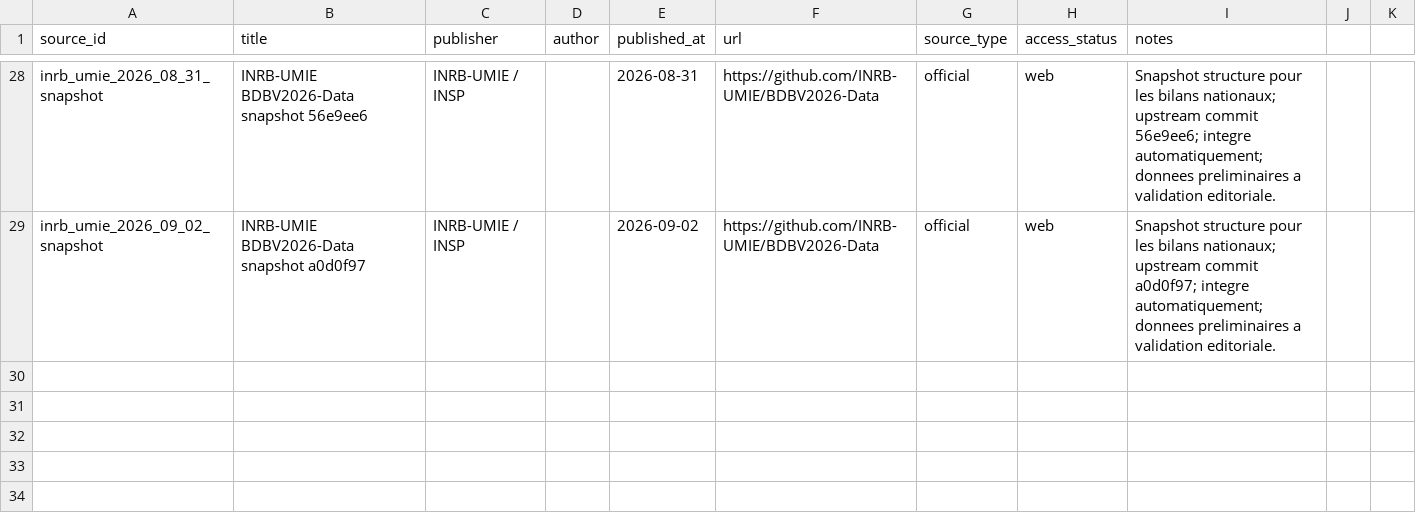
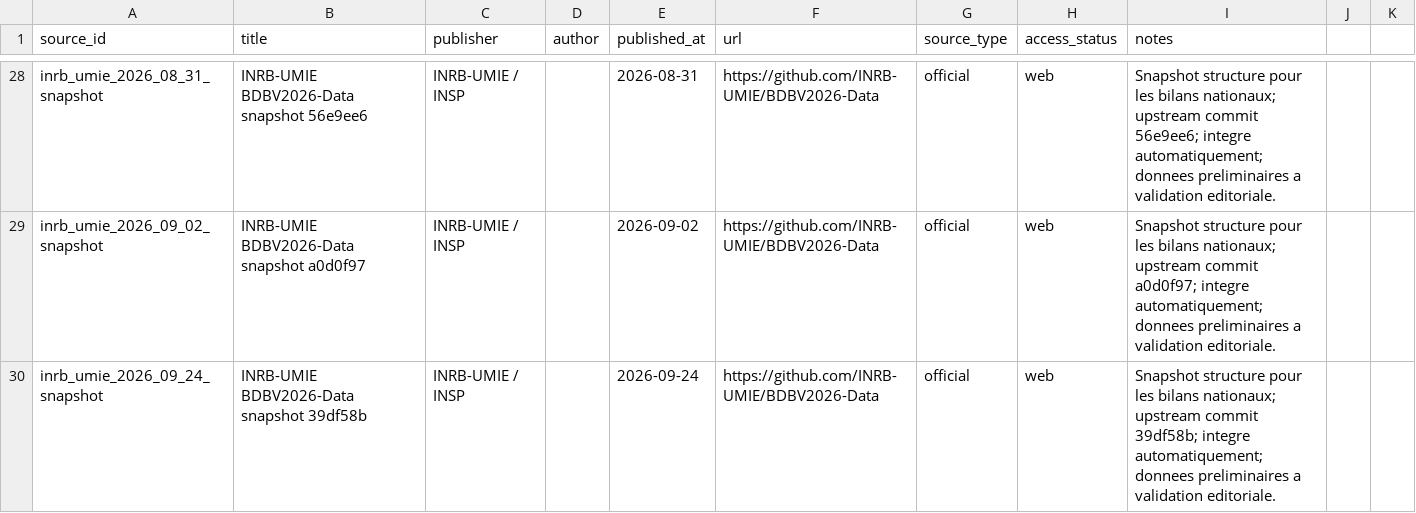
Before and after one commit to hericlibong/ebola, a CSV file: public/data/reference/sources.csv, drawn as a sheet; only a part is shown, gaps mark what is left out; the diff names each change by its address in the sheet, - before the commit and + after, or states it on an @@ line.

```diff
--- a/public/data/reference/sources.csv
+++ b/public/data/reference/sources.csv
+row 30: inrb_umie_2026_09_24_snapshot | INRB-UMIE BDBV2026-Data snapshot 39df58b | INRB-UMIE / INSP |  | 2026-09-24 | https://github.com/INRB-UMIE/BDBV2026-Data | official | web | Snapshot structure pour les bilans nationaux; upstream commit 39df58b; integre automatiquement; donnees preliminaires a validation editoriale.
```
Also changed, not shown: public/data/reference/counts.csv, 1 other file.
